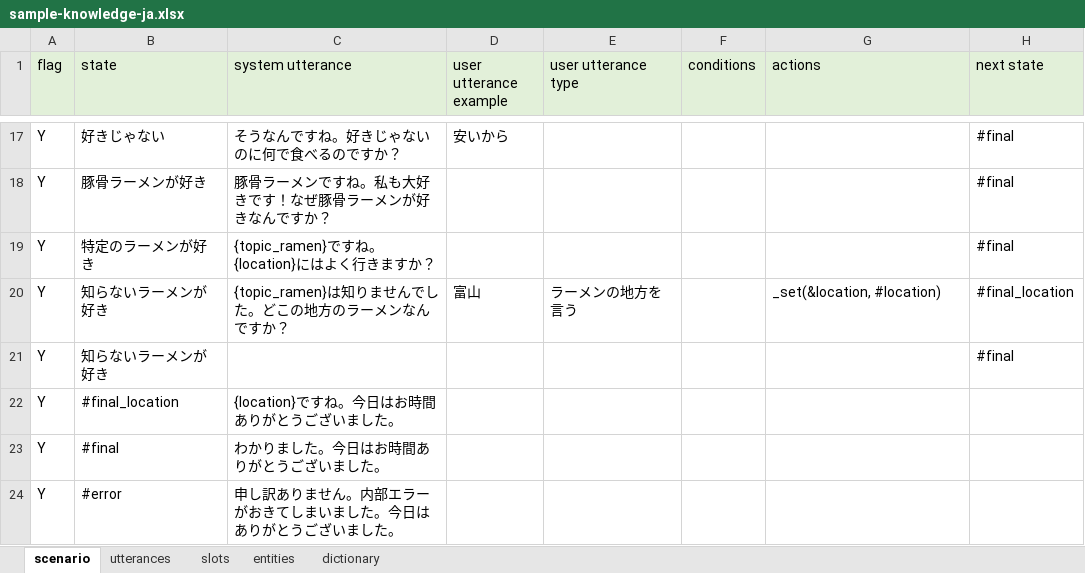
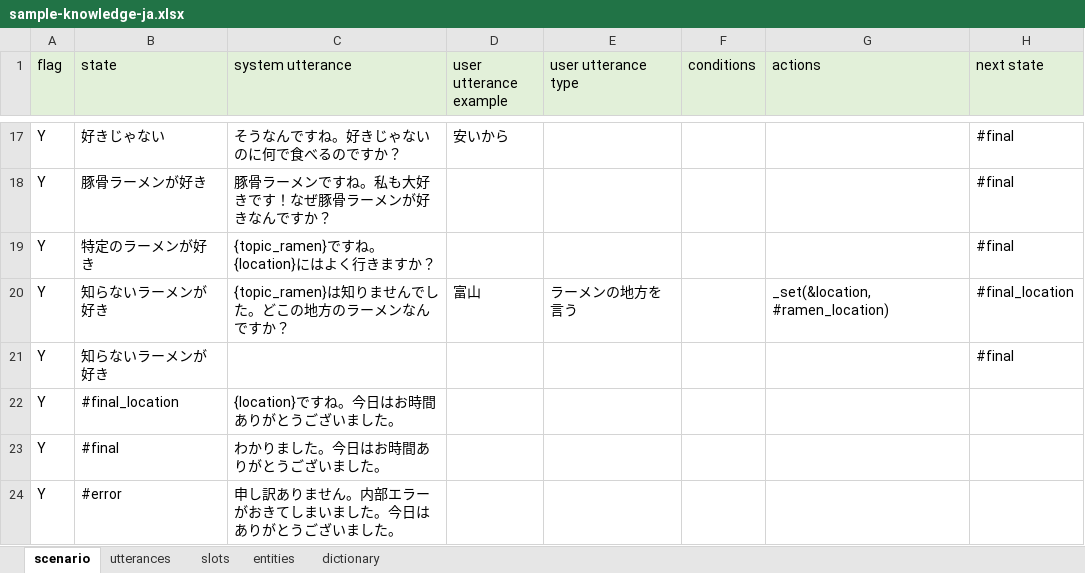
Before and after one commit to c4a-ri/dialbb, an Excel workbook: sample_apps/network_ja/sample-knowledge-ja.xlsx, sheet scenario, drawn as a sheet; only a part is shown, gaps mark what is left out; values as stored, in another font and other column widths than the file's, no borders; the diff names each change by its address in the sheet, - before the commit and + after, or states it on an @@ line.

Commit message:
A bug in network-ja-sample scenario fixed

```diff
--- a/sample_apps/network_ja/sample-knowledge-ja.xlsx (sheet scenario)
+++ b/sample_apps/network_ja/sample-knowledge-ja.xlsx (sheet scenario)
-G20 (actions): _set(&location, #location)
+G20 (actions): _set(&location, #ramen_location)
```
Also changed, not shown: 2 other files.
